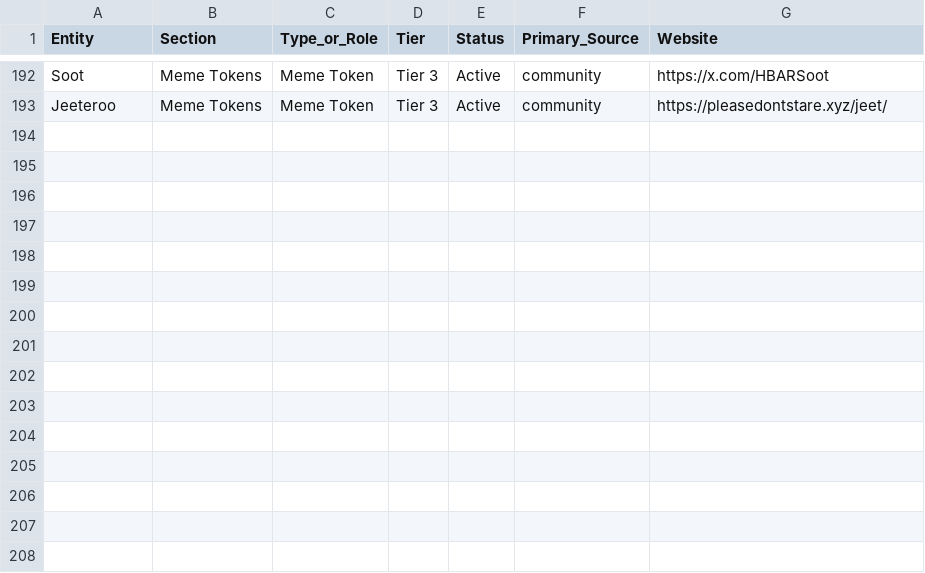
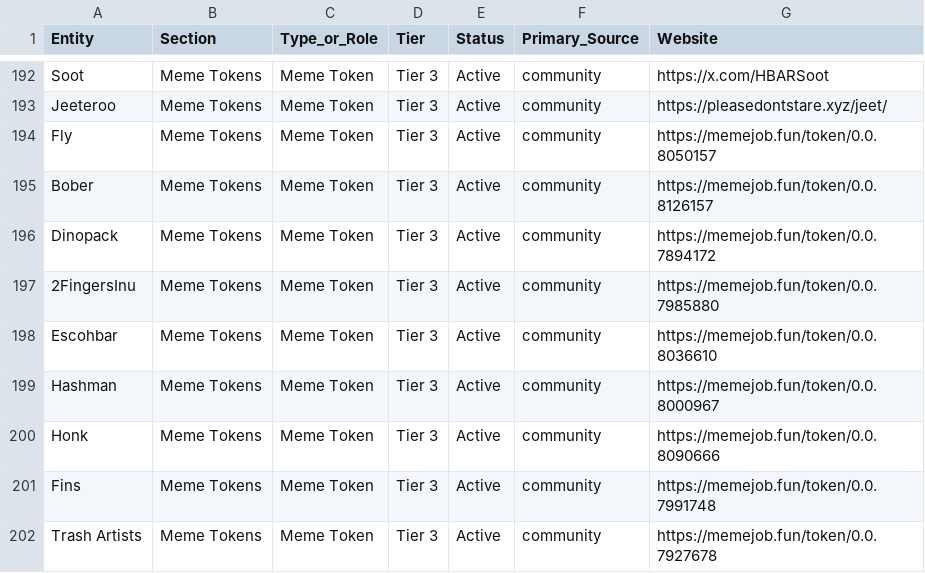
Before and after one commit to valor-cmd/hedera-ecosystem-map, a CSV file: data/hedera_ecosystem_master.csv, drawn as a sheet; only a part is shown, gaps mark what is left out; the diff names each change by its address in the sheet, - before the commit and + after, or states it on an @@ line.

```diff
--- a/data/hedera_ecosystem_master.csv
+++ b/data/hedera_ecosystem_master.csv
+row 194: Fly | Meme Tokens | Meme Token | Tier 3 | Active | community | https://memejob.fun/token/0.0.8050157
+row 195: Bober | Meme Tokens | Meme Token | Tier 3 | Active | community | https://memejob.fun/token/0.0.8126157
+row 196: Dinopack | Meme Tokens | Meme Token | Tier 3 | Active | community | https://memejob.fun/token/0.0.7894172
+row 197: 2FingersInu | Meme Tokens | Meme Token | Tier 3 | Active | community | https://memejob.fun/token/0.0.7985880
+row 198: Escohbar | Meme Tokens | Meme Token | Tier 3 | Active | community | https://memejob.fun/token/0.0.8036610
+row 199: Hashman | Meme Tokens | Meme Token | Tier 3 | Active | community | https://memejob.fun/token/0.0.8000967
+row 200: Honk | Meme Tokens | Meme Token | Tier 3 | Active | community | https://memejob.fun/token/0.0.8090666
+row 201: Fins | Meme Tokens | Meme Token | Tier 3 | Active | community | https://memejob.fun/token/0.0.7991748
+row 202: Trash Artists | Meme Tokens | Meme Token | Tier 3 | Active | community | https://memejob.fun/token/0.0.7927678
```
Also changed, not shown: 15 other files.
